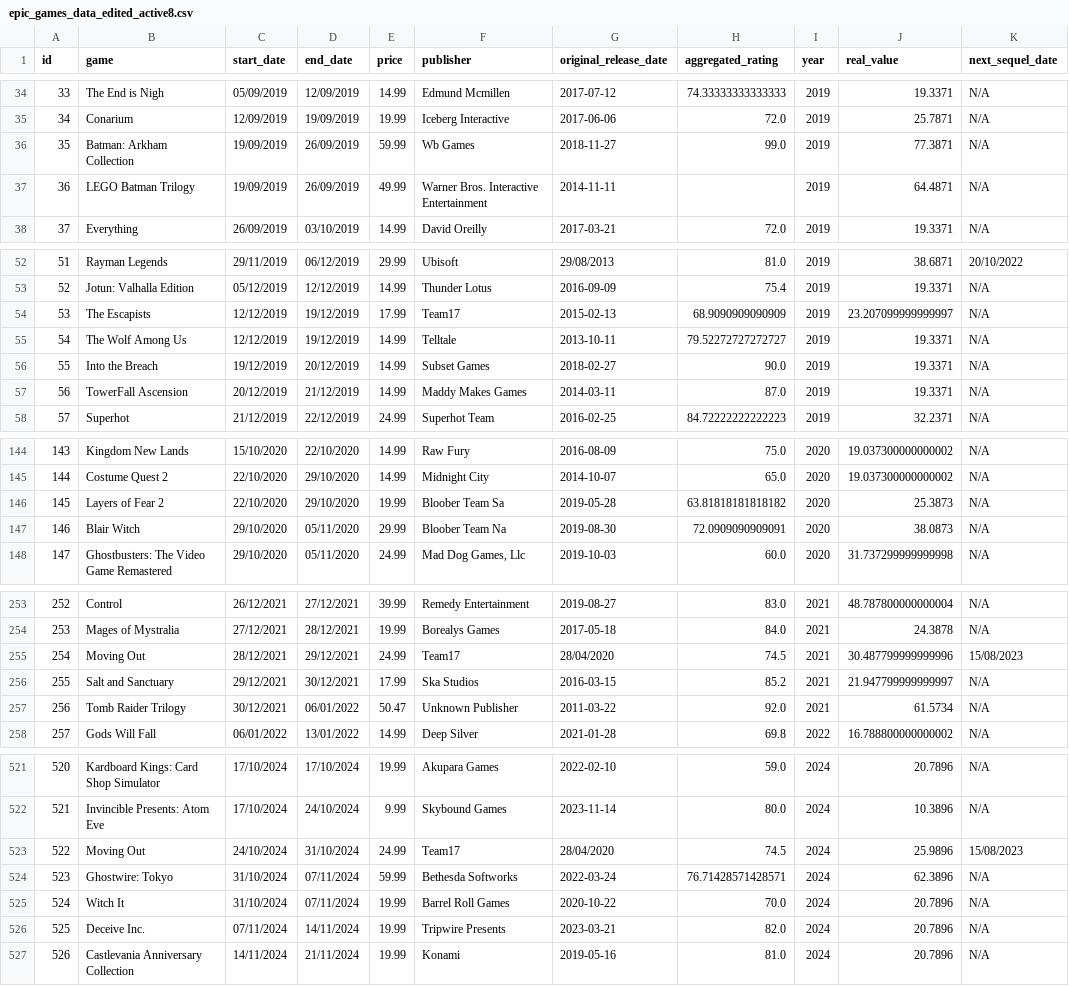
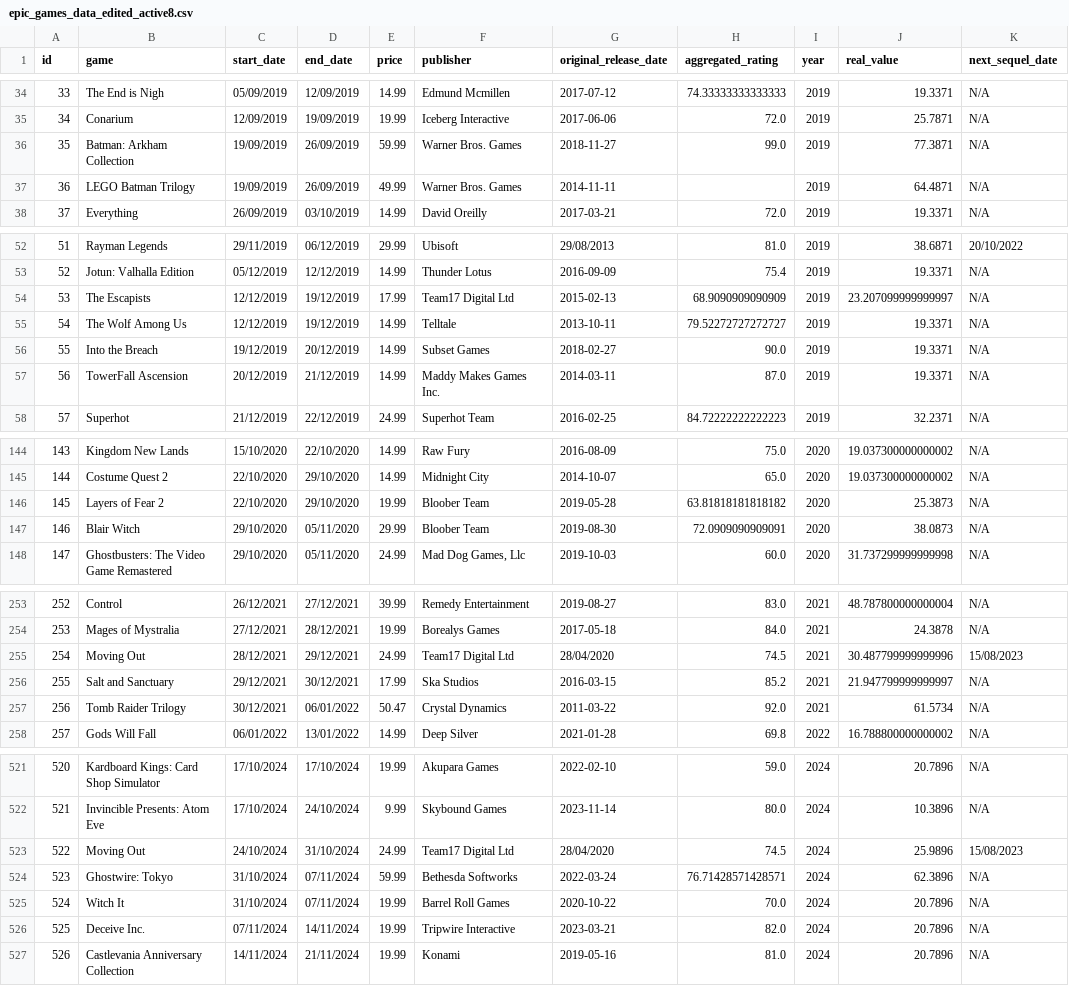
Before and after one commit to gabyferreira/epic-games-savings-analysis, a CSV file: data/epic_games_data_edited_active8.csv, drawn as a sheet; only a part is shown, gaps mark what is left out; the diff covers the shown part only; the diff names each change by its address in the sheet, - before the commit and + after, or states it on an @@ line.

Commit message:
Publisher updates

```diff
--- a/data/epic_games_data_edited_active8.csv
+++ b/data/epic_games_data_edited_active8.csv
-F36 (publisher): Wb Games
+F36 (publisher): Warner Bros. Games
-F37 (publisher): Warner Bros. Interactive Entertainment
+F37 (publisher): Warner Bros. Games
-F54 (publisher): Team17
+F54 (publisher): Team17 Digital Ltd
-F57 (publisher): Maddy Makes Games
+F57 (publisher): Maddy Makes Games Inc.
-F146 (publisher): Bloober Team Sa
+F146 (publisher): Bloober Team
-F147 (publisher): Bloober Team Na
+F147 (publisher): Bloober Team
-F255 (publisher): Team17
+F255 (publisher): Team17 Digital Ltd
-F257 (publisher): Unknown Publisher
+F257 (publisher): Crystal Dynamics
-F523 (publisher): Team17
+F523 (publisher): Team17 Digital Ltd
-F526 (publisher): Tripwire Presents
+F526 (publisher): Tripwire Interactive
```
Also changed, not shown: 17 edited cells elsewhere in this file, 13 other files.
